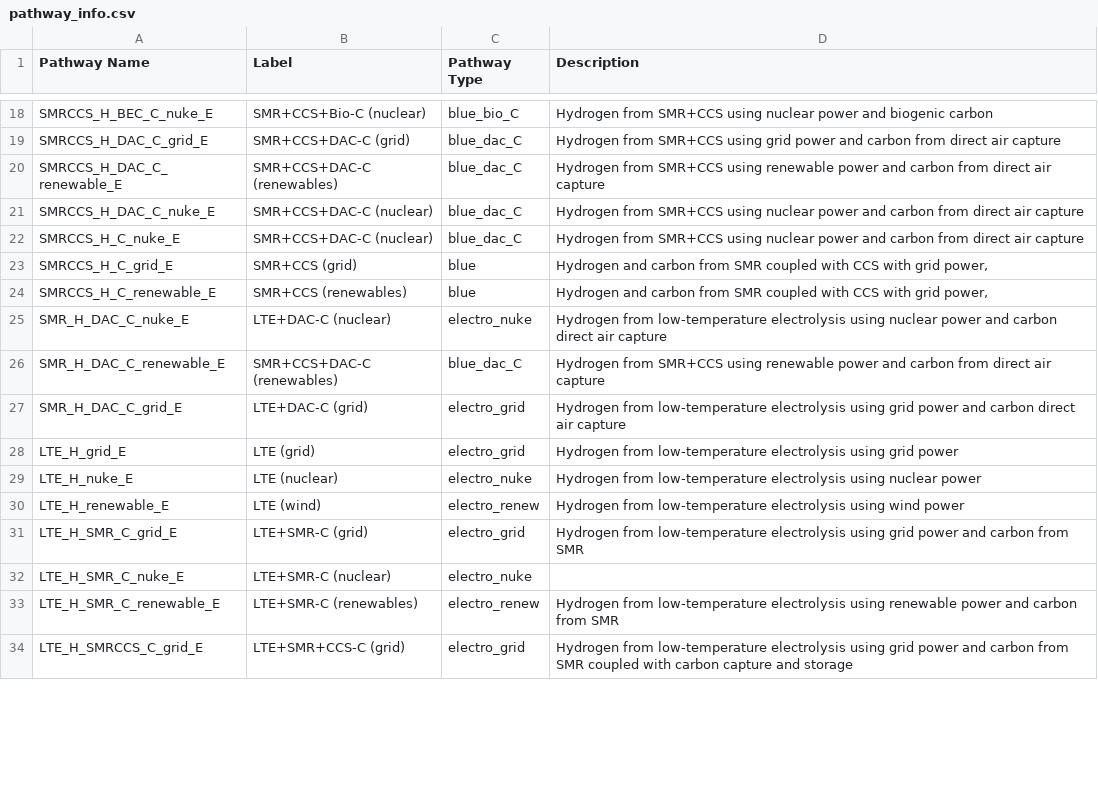
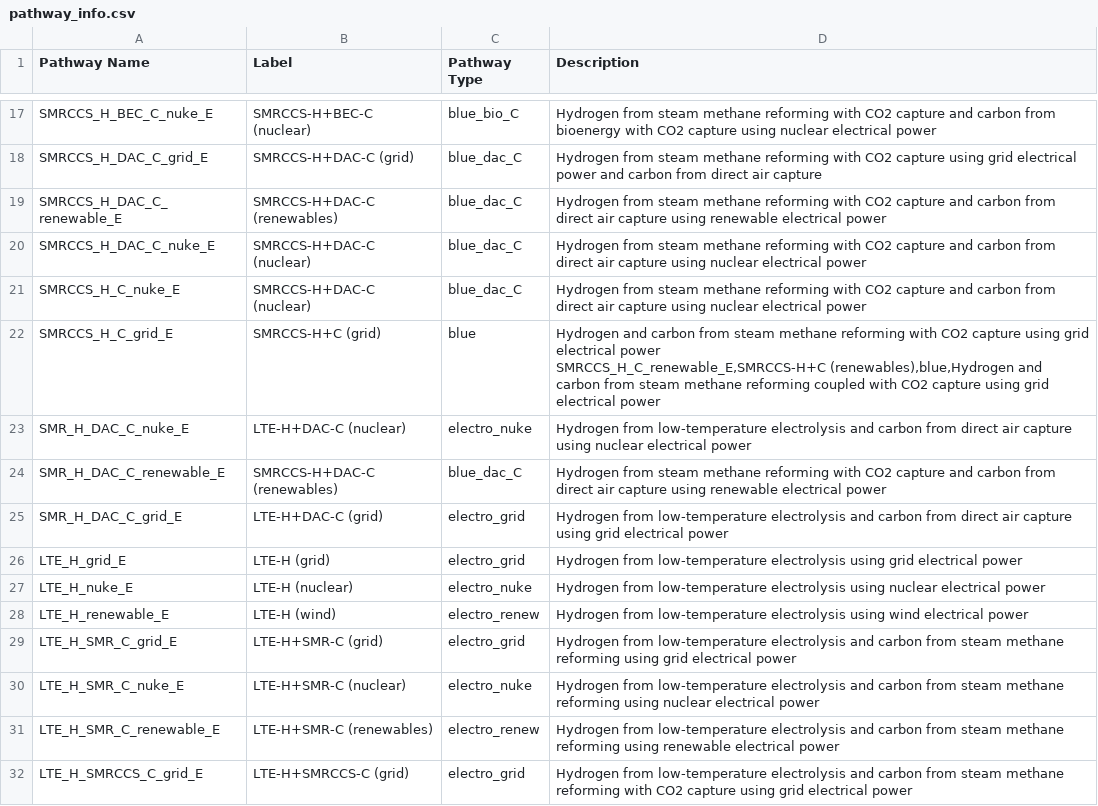
Before and after one commit to mcsc-impact-climate/MIT_NavigaTE_inputs, a CSV file: info_files/pathway_info.csv, drawn as a sheet; only a part is shown, gaps mark what is left out; removed rows and columns are numbered as before the commit, all else as after; ↵ is a line break in a cell; the diff covers the shown part only; the diff names each change by its address in the sheet, - before the commit and + after, or states it on an @@ line.

```diff
--- a/info_files/pathway_info.csv
+++ b/info_files/pathway_info.csv
-B17 (Label): SMR+CCS+Bio-C (nuclear)
+B17 (Label): SMRCCS-H+BEC-C (nuclear)
-D17 (Description): Hydrogen from SMR+CCS using nuclear power and biogenic carbon
+D17 (Description): Hydrogen from steam methane reforming with CO2 capture and carbon from bioenergy with CO2 capture using nuclear electrical power
-B18 (Label): SMR+CCS+DAC-C (grid)
+B18 (Label): SMRCCS-H+DAC-C (grid)
-D18 (Description): Hydrogen from SMR+CCS using grid power and…
+D18 (Description): Hydrogen from steam methane reforming with CO2 capture using grid electrical power and…
-B19 (Label): SMR+CCS+DAC-C (renewables)
+B19 (Label): SMRCCS-H+DAC-C (renewables)
-D19 (Description): Hydrogen from SMR+CCS using renewable power and carbon from direct air capture
+D19 (Description): Hydrogen from steam methane reforming with CO2 capture and carbon from direct air capture using renewable electrical power
-B20:B21 (Label): SMR+CCS+DAC-C (nuclear)
+B20:B21 (Label): SMRCCS-H+DAC-C (nuclear)
-D20:D21 (Description): Hydrogen from SMR+CCS using nuclear power and carbon from direct air capture
+D20:D21 (Description): Hydrogen from steam methane reforming with CO2 capture and carbon from direct air capture using nuclear electrical power
-B22 (Label): SMR+CCS (grid)
+B22 (Label): SMRCCS-H+C (grid)
-D22 (Description): …carbon from SMR coupled with CCS with grid power,
+D22 (Description): …carbon from steam methane reforming with CO2 capture using grid electrical power ↵ SMRCCS_H_C_renewable_E,SMRCCS-H+C (renewables),blue,Hydrogen and carbon from steam methane reforming coupled with CO2 capture using grid electrical power
-row 24: SMRCCS_H_C_renewable_E | SMR+CCS (renewables) | blue | Hydrogen and carbon from SMR coupled with CCS with grid power,
-B23 (Label): LTE+DAC-C (nuclear)
+B23 (Label): LTE-H+DAC-C (nuclear)
-D23 (Description): …low-temperature electrolysis using nuclear power and carbon direct air capture
+D23 (Description): …low-temperature electrolysis and carbon from direct air capture using nuclear electrical power
-B24 (Label): SMR+CCS+DAC-C (renewables)
+B24 (Label): SMRCCS-H+DAC-C (renewables)
-D24 (Description): Hydrogen from SMR+CCS using renewable power and carbon from direct air capture
+D24 (Description): Hydrogen from steam methane reforming with CO2 capture and carbon from direct air capture using renewable electrical power
-B25 (Label): LTE+DAC-C (grid)
+B25 (Label): LTE-H+DAC-C (grid)
-D25 (Description): …low-temperature electrolysis using grid power and carbon direct air capture
+D25 (Description): …low-temperature electrolysis and carbon from direct air capture using grid electrical power
-B26 (Label): LTE (grid)
+B26 (Label): LTE-H (grid)
-D26 (Description): …using grid power
+D26 (Description): …using grid electrical power
-B27 (Label): LTE (nuclear)
+B27 (Label): LTE-H (nuclear)
-D27 (Description): …using nuclear power
+D27 (Description): …using nuclear electrical power
-B28 (Label): LTE (wind)
+B28 (Label): LTE-H (wind)
-D28 (Description): …using wind power
+D28 (Description): …using wind electrical power
-B29 (Label): LTE+SMR-C (grid)
+B29 (Label): LTE-H+SMR-C (grid)
-D29 (Description): …low-temperature electrolysis using grid power and carbon from SMR
+D29 (Description): …low-temperature electrolysis and carbon from steam methane reforming using grid electrical power
-B30 (Label): LTE+SMR-C (nuclear)
+B30 (Label): LTE-H+SMR-C (nuclear)
-D30 (Description): (empty)
+D30 (Description): Hydrogen from low-temperature electrolysis and carbon from steam methane reforming using nuclear electrical power
-B31 (Label): LTE+SMR-C (renewables)
+B31 (Label): LTE-H+SMR-C (renewables)
-D31 (Description): …low-temperature electrolysis using renewable power and carbon from SMR
+D31 (Description): …low-temperature electrolysis and carbon from steam methane reforming using renewable electrical power
-B32 (Label): LTE+SMR+CCS-C (grid)
+B32 (Label): LTE-H+SMRCCS-C (grid)
-D32 (Description): …low-temperature electrolysis using grid power and carbon from SMR coupled with carbon capture and storage
+D32 (Description): …low-temperature electrolysis and carbon from steam methane reforming with CO2 capture using grid electrical power
```
Also changed, not shown: 1 removed row and 46 edited cells elsewhere in this file.
